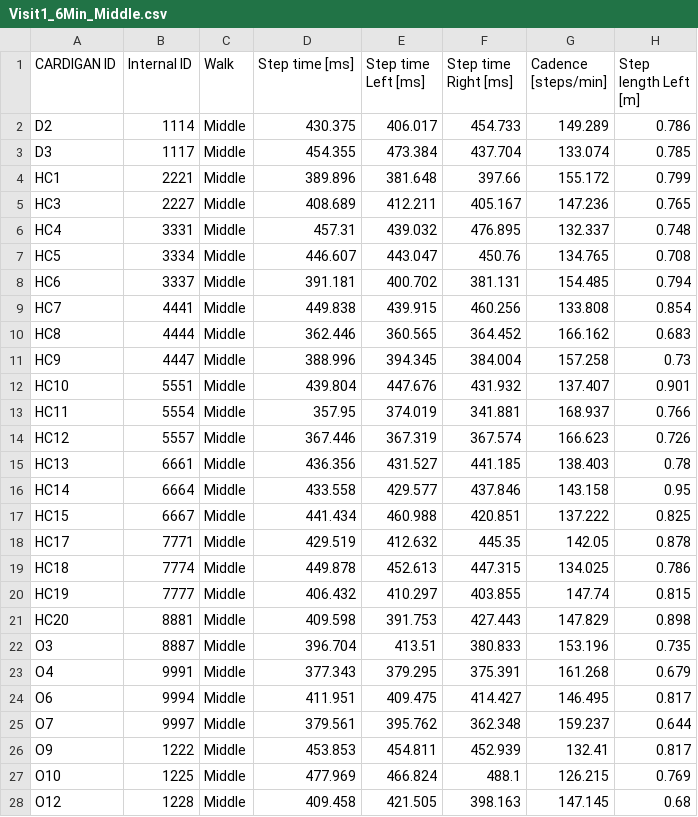
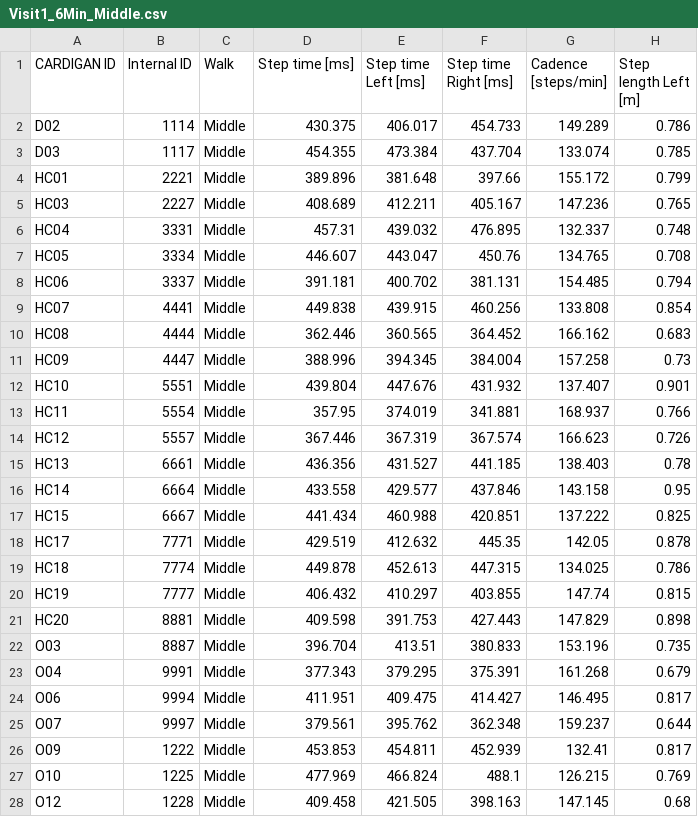
Before and after one commit to marcuslowndes/CARDIGAN-db, a CSV file: database_design/extract/gait_6min/Visit1_6Min_Middle.csv, drawn as a sheet; only a part is shown; the diff names each change by its address in the sheet, - before the commit and + after, or states it on an @@ line.

```diff
--- a/database_design/extract/gait_6min/Visit1_6Min_Middle.csv
+++ b/database_design/extract/gait_6min/Visit1_6Min_Middle.csv
-A2 (CARDIGAN ID): D2
+A2 (CARDIGAN ID): D02
-A3 (CARDIGAN ID): D3
+A3 (CARDIGAN ID): D03
-A4 (CARDIGAN ID): HC1
+A4 (CARDIGAN ID): HC01
-A5 (CARDIGAN ID): HC3
+A5 (CARDIGAN ID): HC03
-A6 (CARDIGAN ID): HC4
+A6 (CARDIGAN ID): HC04
-A7 (CARDIGAN ID): HC5
+A7 (CARDIGAN ID): HC05
-A8 (CARDIGAN ID): HC6
+A8 (CARDIGAN ID): HC06
-A9 (CARDIGAN ID): HC7
+A9 (CARDIGAN ID): HC07
-A10 (CARDIGAN ID): HC8
+A10 (CARDIGAN ID): HC08
-A11 (CARDIGAN ID): HC9
+A11 (CARDIGAN ID): HC09
-A22 (CARDIGAN ID): O3
+A22 (CARDIGAN ID): O03
-A23 (CARDIGAN ID): O4
+A23 (CARDIGAN ID): O04
-A24 (CARDIGAN ID): O6
+A24 (CARDIGAN ID): O06
-A25 (CARDIGAN ID): O7
+A25 (CARDIGAN ID): O07
-A26 (CARDIGAN ID): O9
+A26 (CARDIGAN ID): O09
```
Also changed, not shown: database_design/extract/gait_6min/Visit1_6Min_End.csv, database_design/extract/gait_6min/Visit2_6Min_End.csv, 55 other files.
